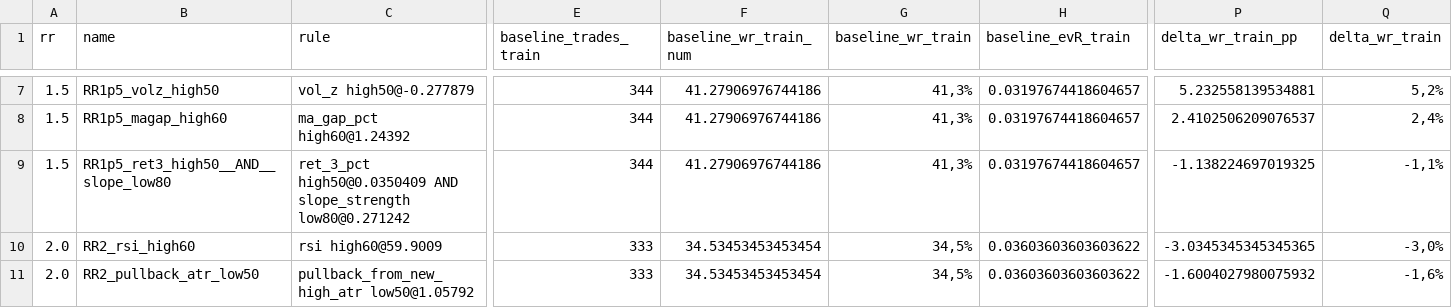
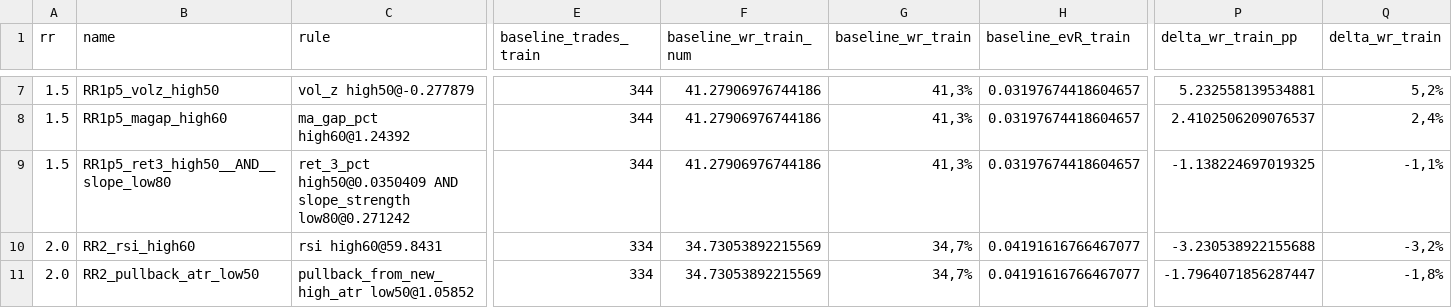
Before and after one commit to gabrielmachadogh/Backtests.v2, a CSV file: results/recommended/tf20/oos_candidates_report_PFR_1h.csv, drawn as a sheet; only a part is shown, gaps mark what is left out; the diff covers the shown part only; the diff names each change by its address in the sheet, - before the commit and + after, or states it on an @@ line.

```diff
--- a/results/recommended/tf20/oos_candidates_report_PFR_1h.csv
+++ b/results/recommended/tf20/oos_candidates_report_PFR_1h.csv
-C10 (rule): rsi high60@59.9009
+C10 (rule): rsi high60@59.8431
-E10:E11 (baseline_trades_train): 333
+E10:E11 (baseline_trades_train): 334
-F10:F11 (baseline_wr_train_num): 34.53453453453454
+F10:F11 (baseline_wr_train_num): 34.73053892215569
-G10:G11 (baseline_wr_train): 34,5%
+G10:G11 (baseline_wr_train): 34,7%
-H10:H11 (baseline_evR_train): 0.03603603603603622
+H10:H11 (baseline_evR_train): 0.04191616766467077
-P10 (delta_wr_train_pp): -3.0345345345345365
+P10 (delta_wr_train_pp): -3.230538922155688
-Q10 (delta_wr_train): -3,0%
+Q10 (delta_wr_train): -3,2%
-C11 (rule): pullback_from_new_high_atr low50@1.05792
+C11 (rule): pullback_from_new_high_atr low50@1.05852
-P11 (delta_wr_train_pp): -1.6004027980075932
+P11 (delta_wr_train_pp): -1.7964071856287447
-Q11 (delta_wr_train): -1,6%
+Q11 (delta_wr_train): -1,8%
```
Also changed, not shown: 72 edited cells elsewhere in this file, results/recommended/STABILITY.csv, results/recommended/tf30/oos_candidates_report_PFR_1h.csv, 8 other files.
